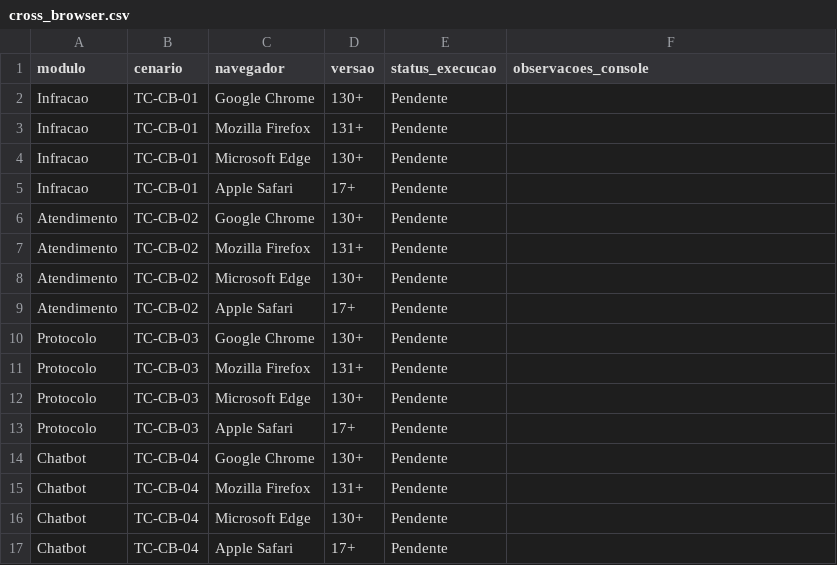
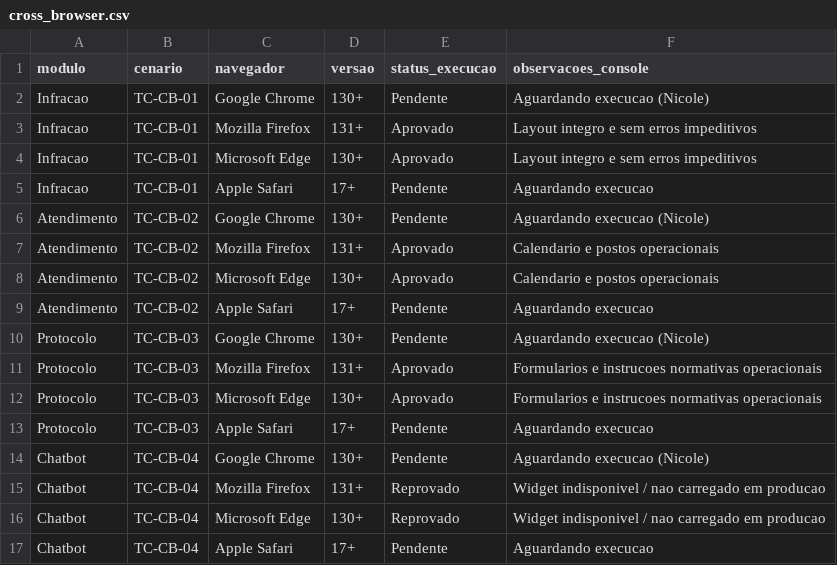
Before and after one commit to FCTE-Qualidade-de-Software-1/2026-2_T02_KAY_MCNULTY, a CSV file: docs/dados/compatibilidade/tcbn/cross_browser.csv, drawn as a sheet.

Commit message:
docs(fase4): registra resultados empiricos de firefox, edge e rede com evidencias
- Adiciona capturas de tela dos modais de Infracao, Atendimento, Protocolo e Chatbot no Firefox e Edge
- Registra dump de trafego de rede HTTP (arquivo HAR) e captura de DevTools
- Atualiza tabelas brutas de TCBN e TSIS apontando indisponibilidade do Chatbot em producao
- Vincula evidencias visuais na galeria e documenta achados de coexistencia

Co-authored-by: Nicole Jovita Fernandes <nicolejovitafernandes@gmail.com>

```diff
--- a/docs/dados/compatibilidade/tcbn/cross_browser.csv
+++ b/docs/dados/compatibilidade/tcbn/cross_browser.csv
@@ -1,17 +1,17 @@
 modulo,cenario,navegador,versao,status_execucao,observacoes_console
-Infracao,TC-CB-01,Google Chrome,130+,Pendente,
-Infracao,TC-CB-01,Mozilla Firefox,131+,Pendente,
-Infracao,TC-CB-01,Microsoft Edge,130+,Pendente,
-Infracao,TC-CB-01,Apple Safari,17+,Pendente,
-Atendimento,TC-CB-02,Google Chrome,130+,Pendente,
-Atendimento,TC-CB-02,Mozilla Firefox,131+,Pendente,
-Atendimento,TC-CB-02,Microsoft Edge,130+,Pendente,
-Atendimento,TC-CB-02,Apple Safari,17+,Pendente,
-Protocolo,TC-CB-03,Google Chrome,130+,Pendente,
-Protocolo,TC-CB-03,Mozilla Firefox,131+,Pendente,
-Protocolo,TC-CB-03,Microsoft Edge,130+,Pendente,
-Protocolo,TC-CB-03,Apple Safari,17+,Pendente,
-Chatbot,TC-CB-04,Google Chrome,130+,Pendente,
-Chatbot,TC-CB-04,Mozilla Firefox,131+,Pendente,
-Chatbot,TC-CB-04,Microsoft Edge,130+,Pendente,
-Chatbot,TC-CB-04,Apple Safari,17+,Pendente,
+Infracao,TC-CB-01,Google Chrome,130+,Pendente,Aguardando execucao (Nicole)
+Infracao,TC-CB-01,Mozilla Firefox,131+,Aprovado,Layout integro e sem erros impeditivos
+Infracao,TC-CB-01,Microsoft Edge,130+,Aprovado,Layout integro e sem erros impeditivos
+Infracao,TC-CB-01,Apple Safari,17+,Pendente,Aguardando execucao
+Atendimento,TC-CB-02,Google Chrome,130+,Pendente,Aguardando execucao (Nicole)
+Atendimento,TC-CB-02,Mozilla Firefox,131+,Aprovado,Calendario e postos operacionais
+Atendimento,TC-CB-02,Microsoft Edge,130+,Aprovado,Calendario e postos operacionais
+Atendimento,TC-CB-02,Apple Safari,17+,Pendente,Aguardando execucao
+Protocolo,TC-CB-03,Google Chrome,130+,Pendente,Aguardando execucao (Nicole)
+Protocolo,TC-CB-03,Mozilla Firefox,131+,Aprovado,Formularios e instrucoes normativas operacionais
+Protocolo,TC-CB-03,Microsoft Edge,130+,Aprovado,Formularios e instrucoes normativas operacionais
+Protocolo,TC-CB-03,Apple Safari,17+,Pendente,Aguardando execucao
+Chatbot,TC-CB-04,Google Chrome,130+,Pendente,Aguardando execucao (Nicole)
+Chatbot,TC-CB-04,Mozilla Firefox,131+,Reprovado,Widget indisponivel / nao carregado em producao
+Chatbot,TC-CB-04,Microsoft Edge,130+,Reprovado,Widget indisponivel / nao carregado em producao
+Chatbot,TC-CB-04,Apple Safari,17+,Pendente,Aguardando execucao
```
Also changed, not shown: docs/dados/compatibilidade/tsis/requisicoes.csv, 13 other files.
